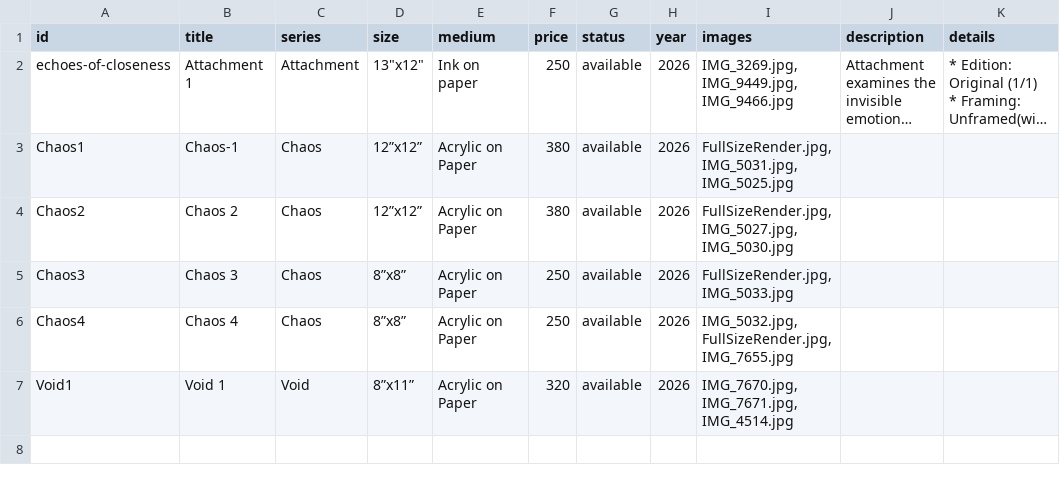
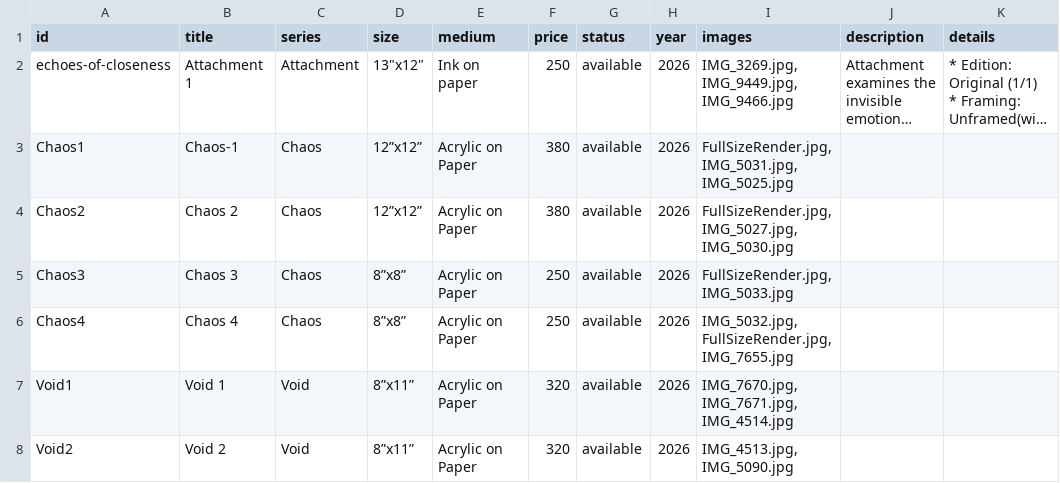
Before and after one commit to dn3305/ReenArt.github.io, a CSV file: paintings.csv, drawn as a sheet; long unchanged cells end in …; the diff names each change by its address in the sheet, - before the commit and + after, or states it on an @@ line.

Commit message:
🎨 Update paintings.csv via Admin Dashboard

```diff
--- a/paintings.csv
+++ b/paintings.csv
+row 8: Void2 | Void 2 | Void | 8”x11” | Acrylic on Paper | 320 | available | 2026 | IMG_4513.jpg, IMG_5090.jpg
```
